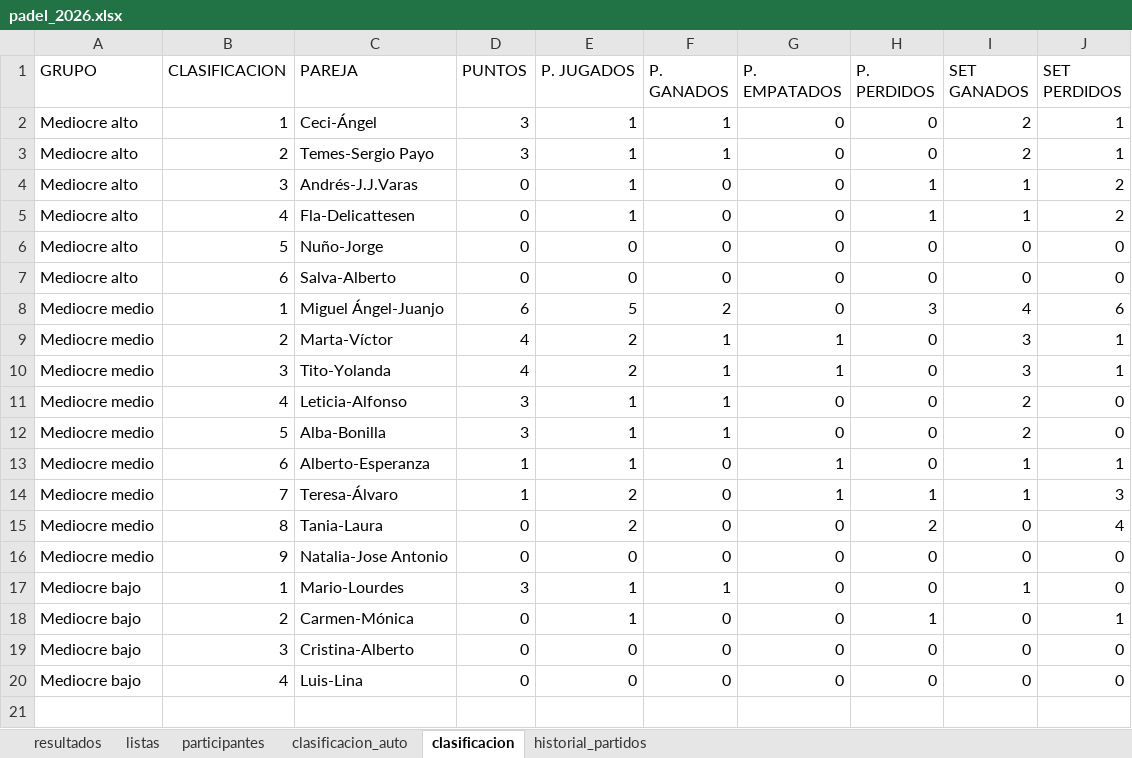
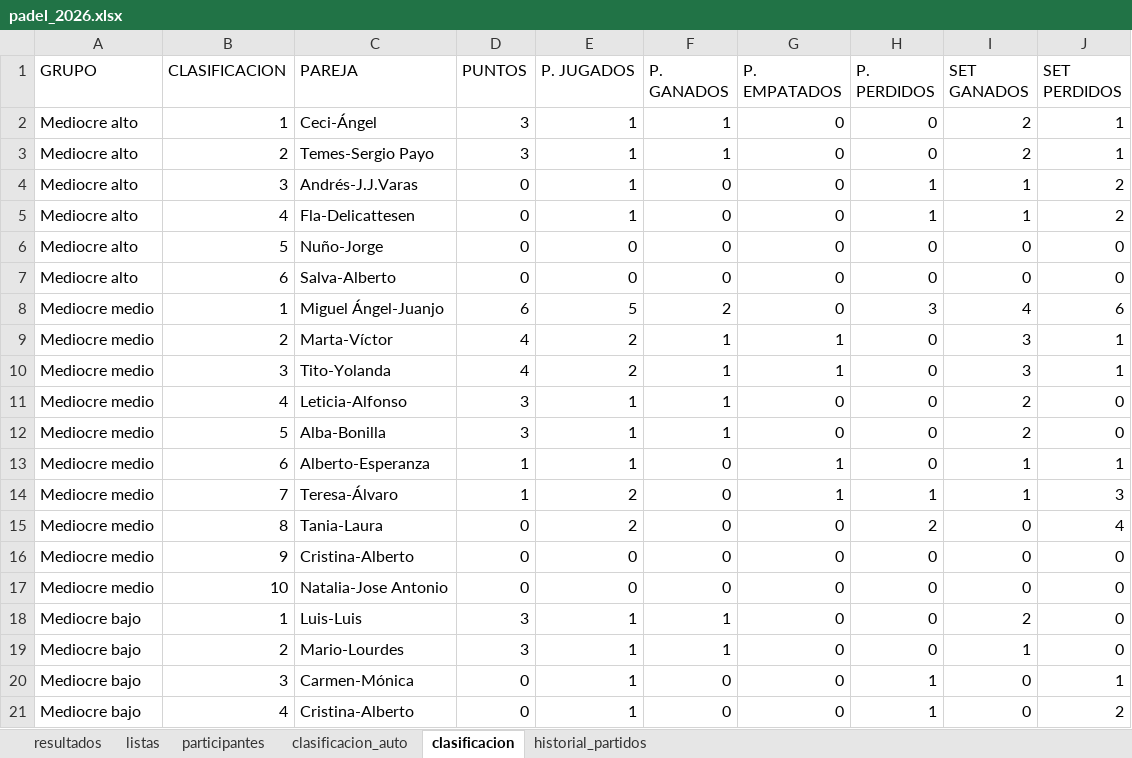
Before and after one commit to lcalle268/campeonato-padel-2026-2027, an Excel workbook: padel_2026.xlsx, sheet clasificacion, drawn as a sheet; values as stored, in another font and other column widths than the file's, no borders; removed rows and columns are numbered as before the commit, all else as after; the diff names each change by its address in the sheet, - before the commit and + after, or states it on an @@ line.

```diff
--- a/padel_2026.xlsx (sheet clasificacion)
+++ b/padel_2026.xlsx (sheet clasificacion)
+row 16: Mediocre medio | 9 | Cristina-Alberto | 0 | 0 | 0 | 0 | 0 | 0 | 0
-B17 (CLASIFICACION): 9
+B17 (CLASIFICACION): 10
+row 18: Mediocre bajo | 1 | Luis-Luis | 3 | 1 | 1 | 0 | 0 | 2 | 0
-B19 (CLASIFICACION): 1
+B19 (CLASIFICACION): 2
-B20 (CLASIFICACION): 2
+B20 (CLASIFICACION): 3
-B21 (CLASIFICACION): 3
+B21 (CLASIFICACION): 4
-E21 (P. JUGADOS): 0
+E21 (P. JUGADOS): 1
-H21 (P. PERDIDOS): 0
+H21 (P. PERDIDOS): 1
-J21 (SET PERDIDOS): 0
+J21 (SET PERDIDOS): 2
-row 20: Mediocre bajo | 4 | Luis-Lina | 0 | 0 | 0 | 0 | 0 | 0 | 0
```
Also changed, not shown: sheet historial_partidos, sheet clasificacion_auto, sheet resultados, sheet participantes, sheet listas.
